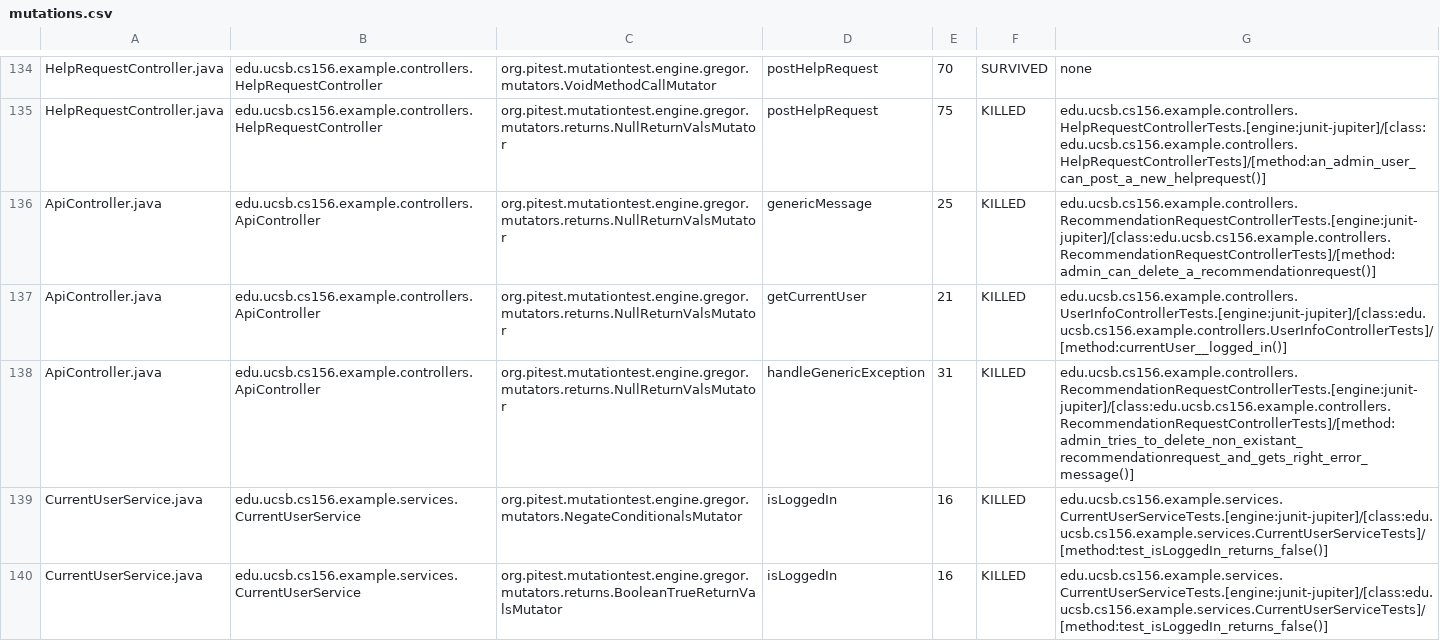
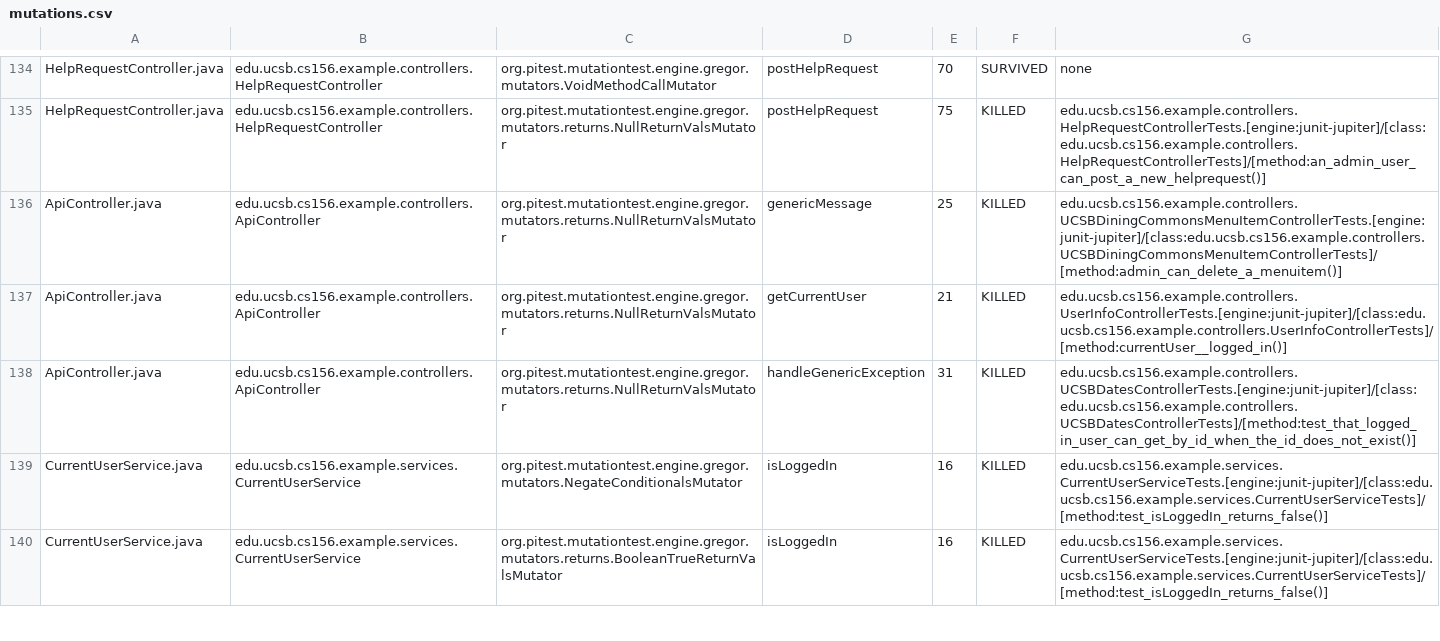
Before and after one commit to ucsb-cs156-s24/team02-s24-4pm-5, a CSV file: pitest/mutations.csv, drawn as a sheet; only a part is shown, gaps mark what is left out.

Commit message:
Deploying to gh-pages from @ ucsb-cs156-s24/team02-s24-4pm-5@8e52327a5b90477c1914845ffd8fcfee482e922a 🚀

```diff
--- a/pitest/mutations.csv
+++ b/pitest/mutations.csv
@@ -135,5 +135,5 @@ HelpRequestController.java,edu.ucsb.cs156.example.controllers.HelpRequestControl
 HelpRequestController.java,edu.ucsb.cs156.example.controllers.HelpRequestController,org.pitest.mutationtest.engine.gregor.mutators.returns.NullReturnValsMutator,postHelpRequest,75,KILLED,edu.ucsb.cs156.example.controllers.HelpRequestControllerTests.[engine:junit-jupiter]/[class:edu.ucsb.cs156.example.controllers.HelpRequestControllerTests]/[method:an_admin_user_can_post_a_new_helprequest()]
-ApiController.java,edu.ucsb.cs156.example.controllers.ApiController,org.pitest.mutationtest.engine.gregor.mutators.returns.NullReturnValsMutator,genericMessage,25,KILLED,edu.ucsb.cs156.example.controllers.RecommendationRequestControllerTests.[engine:junit-jupiter]/[class:edu.ucsb.cs156.example.controllers.RecommendationRequestControllerTests]/[method:admin_can_delete_a_recommendationrequest()]
+ApiController.java,edu.ucsb.cs156.example.controllers.ApiController,org.pitest.mutationtest.engine.gregor.mutators.returns.NullReturnValsMutator,genericMessage,25,KILLED,edu.ucsb.cs156.example.controllers.UCSBDiningCommonsMenuItemControllerTests.[engine:junit-jupiter]/[class:edu.ucsb.cs156.example.controllers.UCSBDiningCommonsMenuItemControllerTests]/[method:admin_can_delete_a_menuitem()]
 ApiController.java,edu.ucsb.cs156.example.controllers.ApiController,org.pitest.mutationtest.engine.gregor.mutators.returns.NullReturnValsMutator,getCurrentUser,21,KILLED,edu.ucsb.cs156.example.controllers.UserInfoControllerTests.[engine:junit-jupiter]/[class:edu.ucsb.cs156.example.controllers.UserInfoControllerTests]/[method:currentUser__logged_in()]
-ApiController.java,edu.ucsb.cs156.example.controllers.ApiController,org.pitest.mutationtest.engine.gregor.mutators.returns.NullReturnValsMutator,handleGenericException,31,KILLED,edu.ucsb.cs156.example.controllers.RecommendationRequestControllerTests.[engine:junit-jupiter]/[class:edu.ucsb.cs156.example.controllers.RecommendationRequestControllerTests]/[method:admin_tries_to_delete_non_existant_recommendationrequest_and_gets_right_error_message()]
+ApiController.java,edu.ucsb.cs156.example.controllers.ApiController,org.pitest.mutationtest.engine.gregor.mutators.returns.NullReturnValsMutator,handleGenericException,31,KILLED,edu.ucsb.cs156.example.controllers.UCSBDatesControllerTests.[engine:junit-jupiter]/[class:edu.ucsb.cs156.example.controllers.UCSBDatesControllerTests]/[method:test_that_logged_in_user_can_get_by_id_when_the_id_does_not_exist()]
 CurrentUserService.java,edu.ucsb.cs156.example.services.CurrentUserService,org.pitest.mutationtest.engine.gregor.mutators.NegateConditionalsMutator,isLoggedIn,16,KILLED,edu.ucsb.cs156.example.services.CurrentUserServiceTests.[engine:junit-jupiter]/[class:edu.ucsb.cs156.example.services.CurrentUserServiceTests]/[method:test_isLoggedIn_returns_false()]
```
Also changed, not shown: 17 other files.
